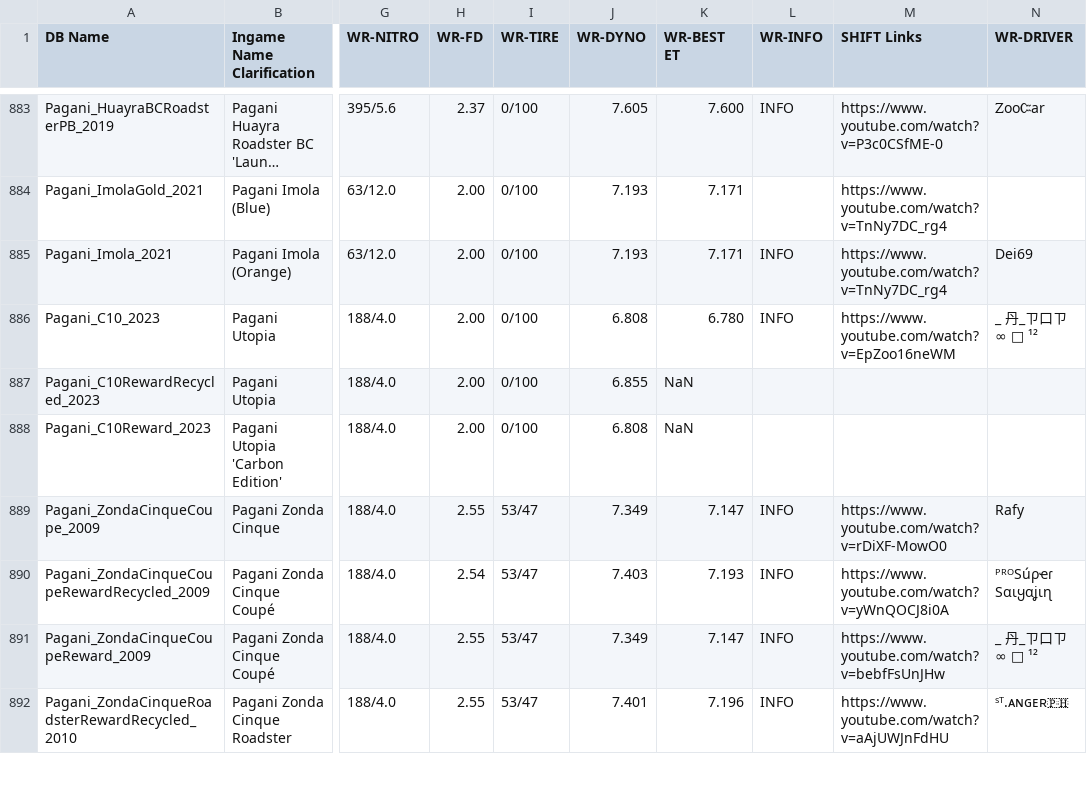
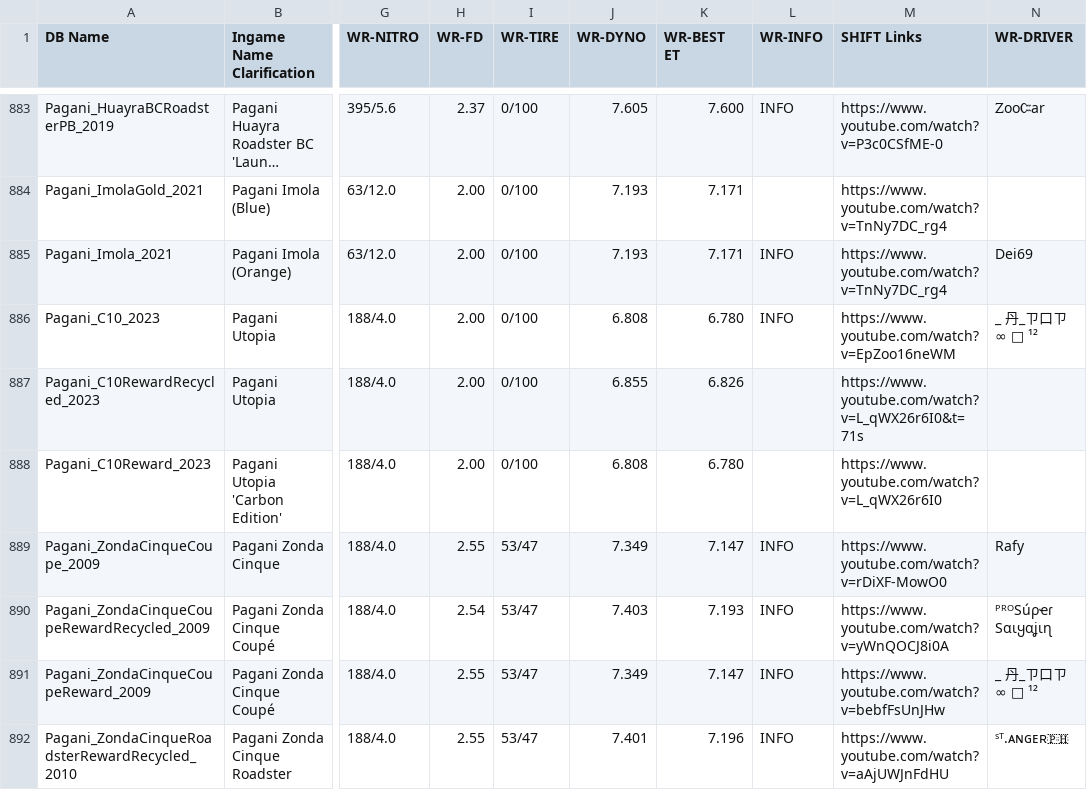
Before and after one commit to Nitro4CSR/CSR2WorldRecordsDB, a CSV file: WR-DB.csv, drawn as a sheet; only a part is shown, gaps mark what is left out; long unchanged cells end in …; the diff names each change by its address in the sheet, - before the commit and + after, or states it on an @@ line.

Commit message:
Update WR-DB.csv

```diff
--- a/WR-DB.csv
+++ b/WR-DB.csv
-K887 (WR-BEST ET): NaN
+K887 (WR-BEST ET): 6.826
-M887 (SHIFT Links): (empty)
+M887 (SHIFT Links): https://www.youtube.com/watch?v=L_qWX26r6I0&t=71s
-K888 (WR-BEST ET): NaN
+K888 (WR-BEST ET): 6.780
-M888 (SHIFT Links): (empty)
+M888 (SHIFT Links): https://www.youtube.com/watch?v=L_qWX26r6I0
```
